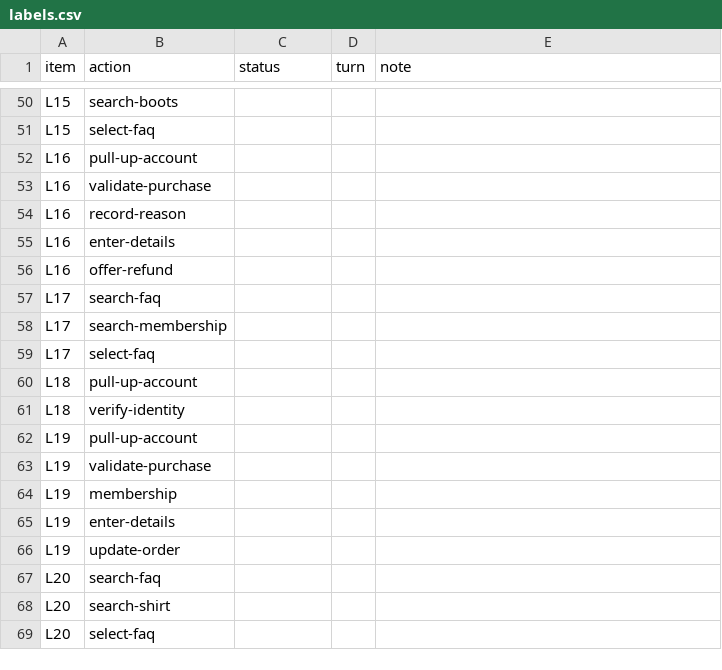
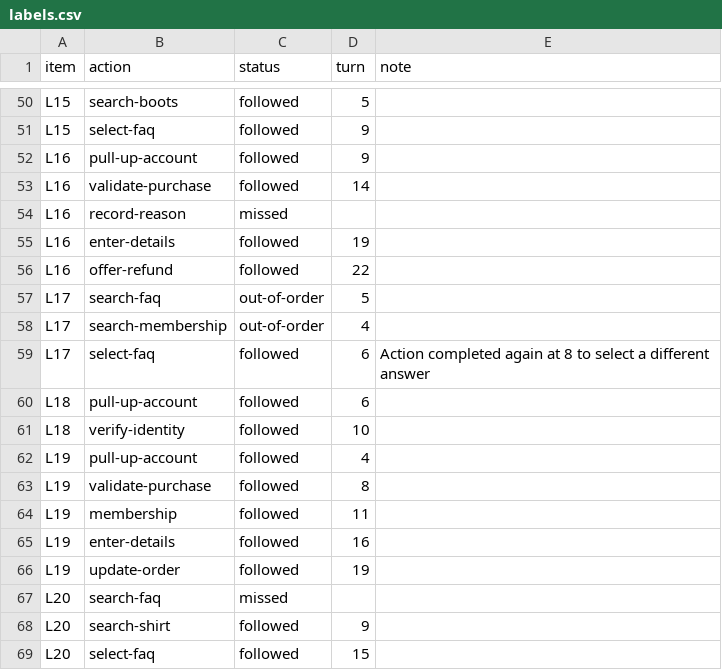
Before and after one commit to SamieVargas/guideline-assist, a CSV file: evals/labeling/labels.csv, drawn as a sheet; only a part is shown, gaps mark what is left out; the diff covers the shown part only; the diff names each change by its address in the sheet, - before the commit and + after, or states it on an @@ line.

Commit message:
Hand-labeling labels.csv with action statuses and notes
Updated labeling data with action statuses and notes for each item.

```diff
--- a/evals/labeling/labels.csv
+++ b/evals/labeling/labels.csv
-C50:C53 (status): (empty)
+C50:C53 (status): followed
-D50 (turn): (empty)
+D50 (turn): 5
-D51:D52 (turn): (empty)
+D51:D52 (turn): 9
-D53 (turn): (empty)
+D53 (turn): 14
-C54 (status): (empty)
+C54 (status): missed
-C55:C56 (status): (empty)
+C55:C56 (status): followed
-D55 (turn): (empty)
+D55 (turn): 19
-D56 (turn): (empty)
+D56 (turn): 22
-C57:C58 (status): (empty)
+C57:C58 (status): out-of-order
-D57 (turn): (empty)
+D57 (turn): 5
-D58 (turn): (empty)
+D58 (turn): 4
-C59:C66 (status): (empty)
+C59:C66 (status): followed
-D59:D60 (turn): (empty)
+D59:D60 (turn): 6
-E59 (note): (empty)
+E59 (note): Action completed again at 8 to select a different answer
-D61 (turn): (empty)
+D61 (turn): 10
-D62 (turn): (empty)
+D62 (turn): 4
-D63 (turn): (empty)
+D63 (turn): 8
-D64 (turn): (empty)
+D64 (turn): 11
-D65 (turn): (empty)
+D65 (turn): 16
-D66 (turn): (empty)
+D66 (turn): 19
-C67 (status): (empty)
+C67 (status): missed
-C68:C69 (status): (empty)
+C68:C69 (status): followed
-D68 (turn): (empty)
+D68 (turn): 9
-D69 (turn): (empty)
+D69 (turn): 15
```
Also changed, not shown: 99 edited cells elsewhere in this file.
